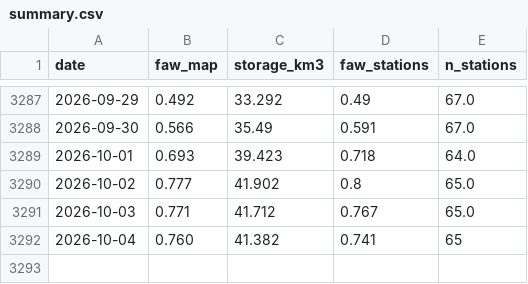
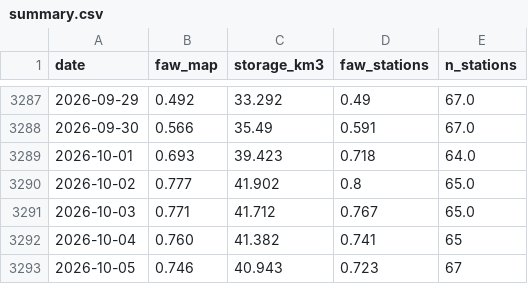
Before and after one commit to soilwater/kansas-1km, a CSV file: summary.csv, drawn as a sheet; only a part is shown, gaps mark what is left out.

```diff
--- a/summary.csv
+++ b/summary.csv
@@ -3292 +3292,2 @@ date,faw_map,storage_km3,faw_stations,n_stations
 2026-10-04,0.760,41.382,0.741,65
+2026-10-05,0.746,40.943,0.723,67
```
Also changed, not shown: 3 other files.
